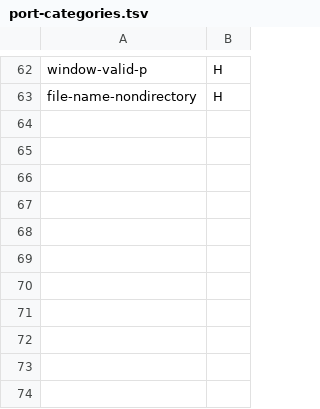
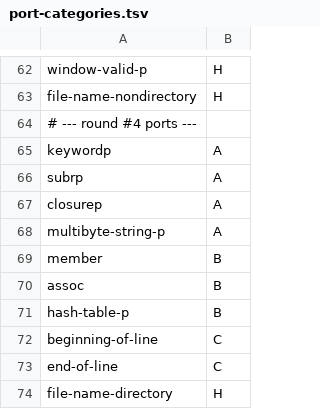
Before and after one commit to xukai92/zigmacs, a TSV file: scripts/port-categories.tsv, drawn as a sheet; only a part is shown, gaps mark what is left out.

```diff
--- a/scripts/port-categories.tsv
+++ b/scripts/port-categories.tsv
@@ -63 +63,12 @@ window-valid-p	H
 file-name-nondirectory	H
+# --- round #4 ports ---
+keywordp	A
+subrp	A
+closurep	A
+multibyte-string-p	A
+member	B
+assoc	B
+hash-table-p	B
+beginning-of-line	C
+end-of-line	C
+file-name-directory	H
```
Also changed, not shown: 3 other files.
